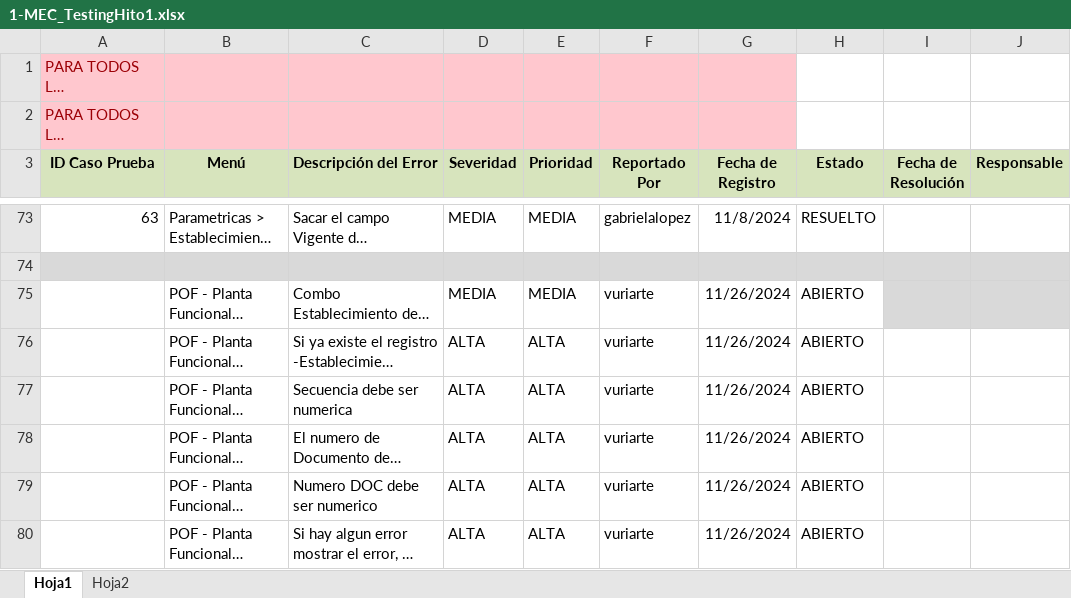
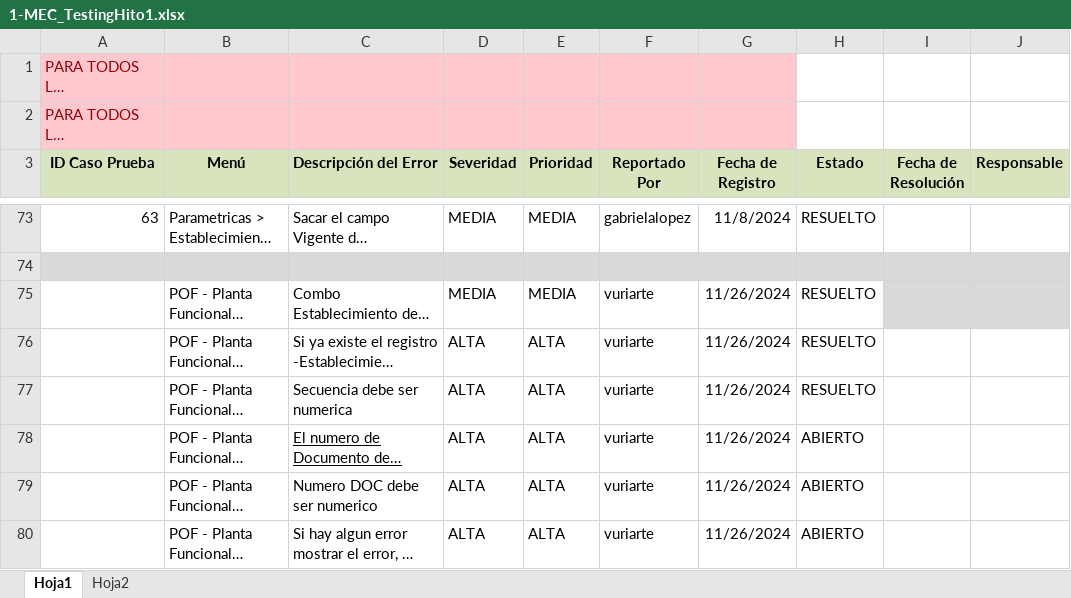
Before and after one commit to gabulopezmdq-ui/Eventia, an Excel workbook: Documentacion/Testing/1-MEC_TestingHito1.xlsx, sheet Hoja1, drawn as a sheet; only a part is shown, gaps mark what is left out; long unchanged cells end in …; values as stored, in another font and other column widths than the file's, no borders; conditional formats not drawn; the diff names each change by its address in the sheet, - before the commit and + after, or states it on an @@ line.

```diff
--- a/Documentacion/Testing/1-MEC_TestingHito1.xlsx (sheet Hoja1)
+++ b/Documentacion/Testing/1-MEC_TestingHito1.xlsx (sheet Hoja1)
-H75:H77 (Estado): ABIERTO
+H75:H77 (Estado): RESUELTO
-C78 underline: off
+C78 underline: on
```
Also changed, not shown: 24 other files.
